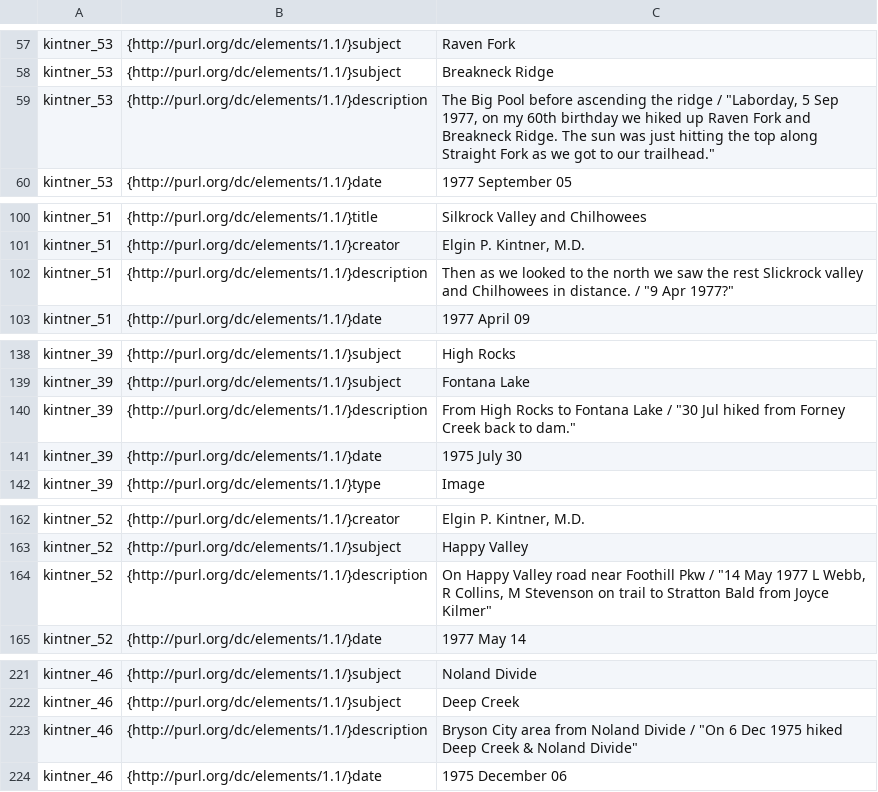
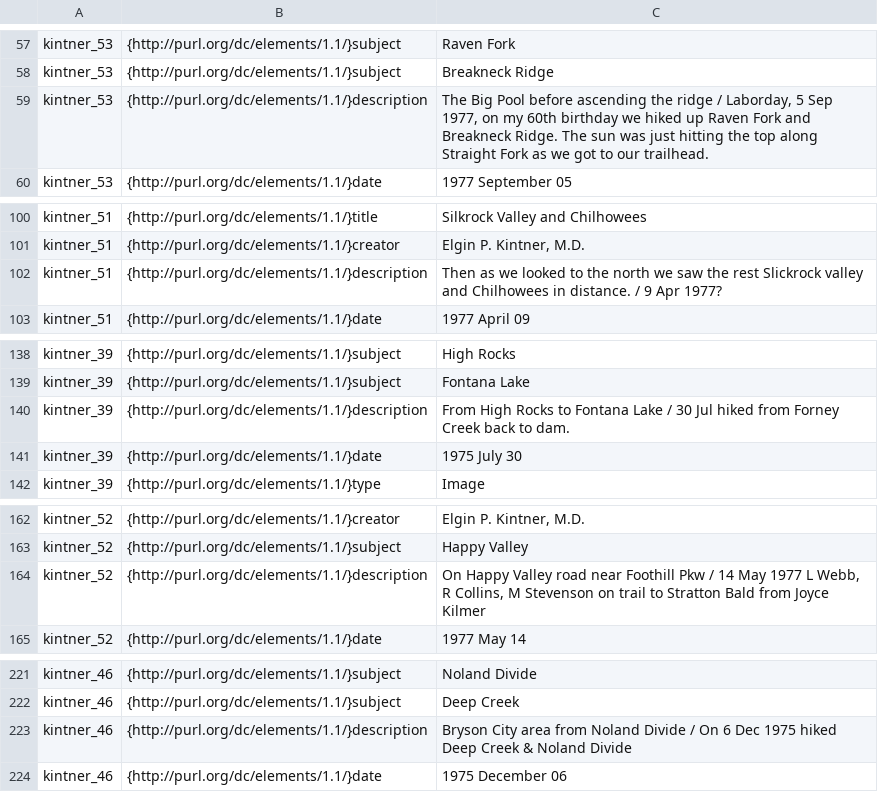
Before and after one commit to UTKcataloging/kintner, a CSV file: original_data/kintner.csv, drawn as a sheet; only a part is shown, gaps mark what is left out; the diff covers the shown part only.

Commit message:
repaired other illegal quote errors

```diff
--- a/original_data/kintner.csv
+++ b/original_data/kintner.csv
@@ -58,3 +58,3 @@ kintner_53	{http://purl.org/dc/elements/1.1/}subject	Raven Fork
 kintner_53	{http://purl.org/dc/elements/1.1/}subject	Breakneck Ridge
-kintner_53	{http://purl.org/dc/elements/1.1/}description	The Big Pool before ascending the ridge / "Laborday, 5 Sep 1977, on my 60th birthday we hiked up Raven Fork and Breakneck Ridge. The sun was just hitting the top along Straight Fork as we got to our trailhead."
+kintner_53	{http://purl.org/dc/elements/1.1/}description	The Big Pool before ascending the ridge / Laborday, 5 Sep 1977, on my 60th birthday we hiked up Raven Fork and Breakneck Ridge. The sun was just hitting the top along Straight Fork as we got to our trailhead.
 kintner_53	{http://purl.org/dc/elements/1.1/}date	1977 September 05
@@ -101,3 +101,3 @@ kintner_51	{http://purl.org/dc/elements/1.1/}title	Silkrock Valley and Chilhowee
 kintner_51	{http://purl.org/dc/elements/1.1/}creator	Elgin P. Kintner, M.D.
-kintner_51	{http://purl.org/dc/elements/1.1/}description	Then as we looked to the north we saw the rest Slickrock valley and Chilhowees in distance. / "9 Apr 1977?"
+kintner_51	{http://purl.org/dc/elements/1.1/}description	Then as we looked to the north we saw the rest Slickrock valley and Chilhowees in distance. / 9 Apr 1977?
 kintner_51	{http://purl.org/dc/elements/1.1/}date	1977 April 09
@@ -139,3 +139,3 @@ kintner_39	{http://purl.org/dc/elements/1.1/}subject	High Rocks
 kintner_39	{http://purl.org/dc/elements/1.1/}subject	Fontana Lake
-kintner_39	{http://purl.org/dc/elements/1.1/}description	From High Rocks to Fontana Lake / "30 Jul hiked from Forney Creek back to dam."
+kintner_39	{http://purl.org/dc/elements/1.1/}description	From High Rocks to Fontana Lake / 30 Jul hiked from Forney Creek back to dam.
 kintner_39	{http://purl.org/dc/elements/1.1/}date	1975 July 30
@@ -163,3 +163,3 @@ kintner_52	{http://purl.org/dc/elements/1.1/}creator	Elgin P. Kintner, M.D.
 kintner_52	{http://purl.org/dc/elements/1.1/}subject	Happy Valley
-kintner_52	{http://purl.org/dc/elements/1.1/}description	On Happy Valley road near Foothill Pkw / "14 May 1977 L Webb, R Collins, M Stevenson on trail to Stratton Bald from Joyce Kilmer"
+kintner_52	{http://purl.org/dc/elements/1.1/}description	On Happy Valley road near Foothill Pkw / 14 May 1977 L Webb, R Collins, M Stevenson on trail to Stratton Bald from Joyce Kilmer
 kintner_52	{http://purl.org/dc/elements/1.1/}date	1977 May 14
@@ -222,3 +222,3 @@ kintner_46	{http://purl.org/dc/elements/1.1/}subject	Noland Divide
 kintner_46	{http://purl.org/dc/elements/1.1/}subject	Deep Creek
-kintner_46	{http://purl.org/dc/elements/1.1/}description	Bryson City area from Noland Divide / "On 6 Dec 1975 hiked Deep Creek & Noland Divide"
+kintner_46	{http://purl.org/dc/elements/1.1/}description	Bryson City area from Noland Divide / On 6 Dec 1975 hiked Deep Creek & Noland Divide
 kintner_46	{http://purl.org/dc/elements/1.1/}date	1975 December 06
```
Also changed, not shown: 8 edited cells elsewhere in this file.
